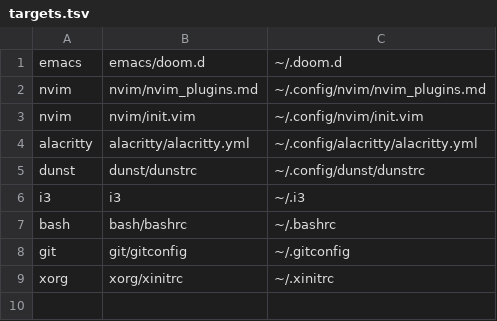
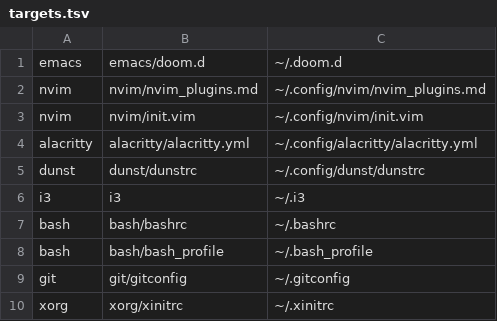
Before and after one commit to Robbe7730/dotfiles, a TSV file: configs/targets.tsv, drawn as a sheet.

Commit message:
Cut up bashrc and add bash_profile

```diff
--- a/configs/targets.tsv
+++ b/configs/targets.tsv
@@ -7,2 +7,3 @@ i3	i3	~/.i3
 bash	bash/bashrc	~/.bashrc
+bash	bash/bash_profile	~/.bash_profile
 git	git/gitconfig	~/.gitconfig
```
Also changed, not shown: 5 other files.
